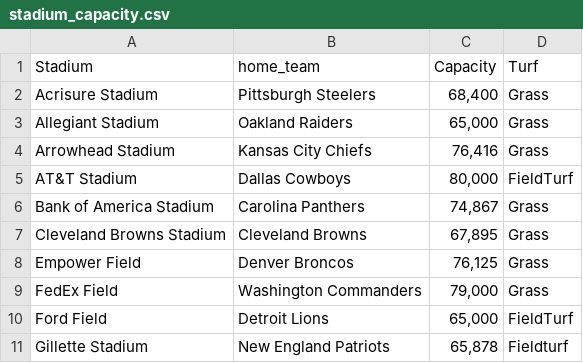
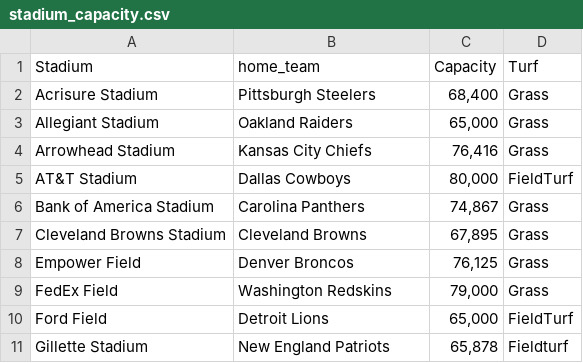
Before and after one commit to hkgvnf/mydata, a CSV file: stadium_capacity.csv, drawn as a sheet; only a part is shown; the diff names each change by its address in the sheet, - before the commit and + after, or states it on an @@ line.

Commit message:
Update stadium_capacity.csv

```diff
--- a/stadium_capacity.csv
+++ b/stadium_capacity.csv
-B9 (home_team): Washington Commanders
+B9 (home_team): Washington Redskins
```
